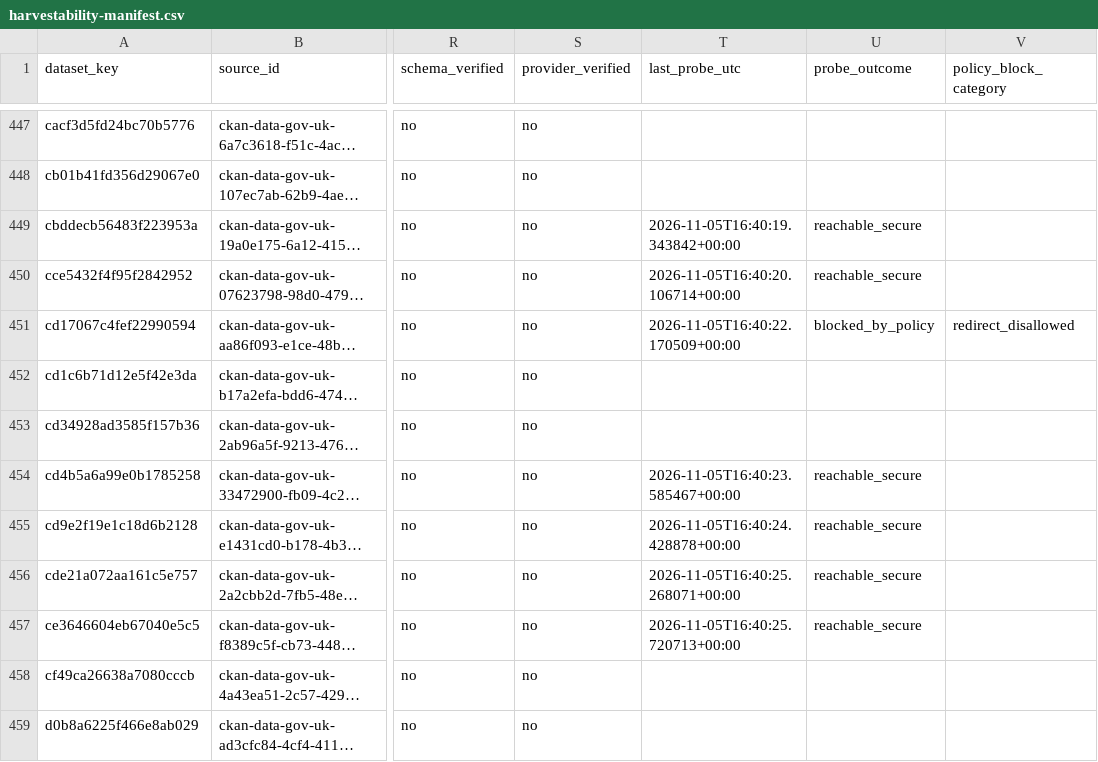
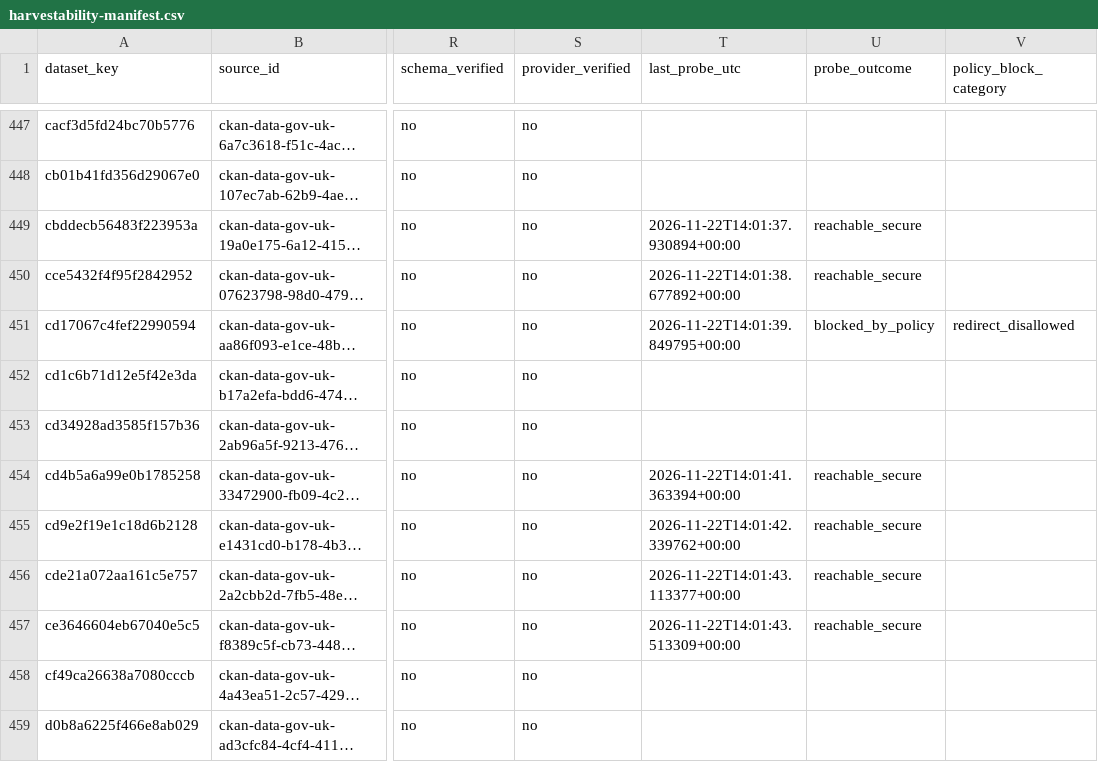
Before and after one commit to homegundredaroad/UK-Environmental-Intelligence-Catalogue, a CSV file: handoff/sccairquality/harvestability/harvestability-manifest.csv, drawn as a sheet; only a part is shown, gaps mark what is left out; long unchanged cells end in …; the diff covers the shown part only; the diff names each change by its address in the sheet, - before the commit and + after, or states it on an @@ line.

```diff
--- a/handoff/sccairquality/harvestability/harvestability-manifest.csv
+++ b/handoff/sccairquality/harvestability/harvestability-manifest.csv
-T449 (last_probe_utc): 2026-11-05T16:40:19.343842+00:00
+T449 (last_probe_utc): 2026-11-22T14:01:37.930894+00:00
-T450 (last_probe_utc): 2026-11-05T16:40:20.106714+00:00
+T450 (last_probe_utc): 2026-11-22T14:01:38.677892+00:00
-T451 (last_probe_utc): 2026-11-05T16:40:22.170509+00:00
+T451 (last_probe_utc): 2026-11-22T14:01:39.849795+00:00
-T454 (last_probe_utc): 2026-11-05T16:40:23.585467+00:00
+T454 (last_probe_utc): 2026-11-22T14:01:41.363394+00:00
-T455 (last_probe_utc): 2026-11-05T16:40:24.428878+00:00
+T455 (last_probe_utc): 2026-11-22T14:01:42.339762+00:00
-T456 (last_probe_utc): 2026-11-05T16:40:25.268071+00:00
+T456 (last_probe_utc): 2026-11-22T14:01:43.113377+00:00
-T457 (last_probe_utc): 2026-11-05T16:40:25.720713+00:00
+T457 (last_probe_utc): 2026-11-22T14:01:43.513309+00:00
```
Also changed, not shown: 127 edited cells elsewhere in this file, handoff/sccairquality/harvestability/policy-block-review.csv, 2 other files.
